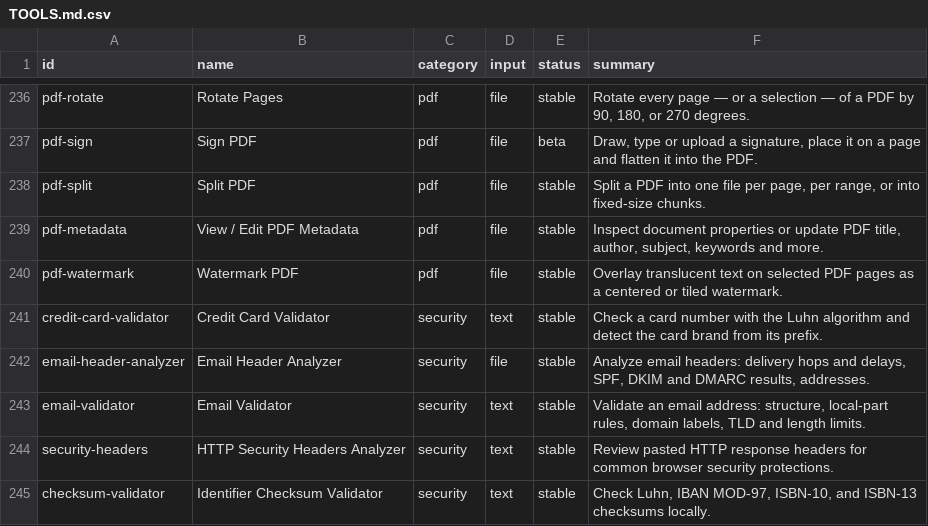
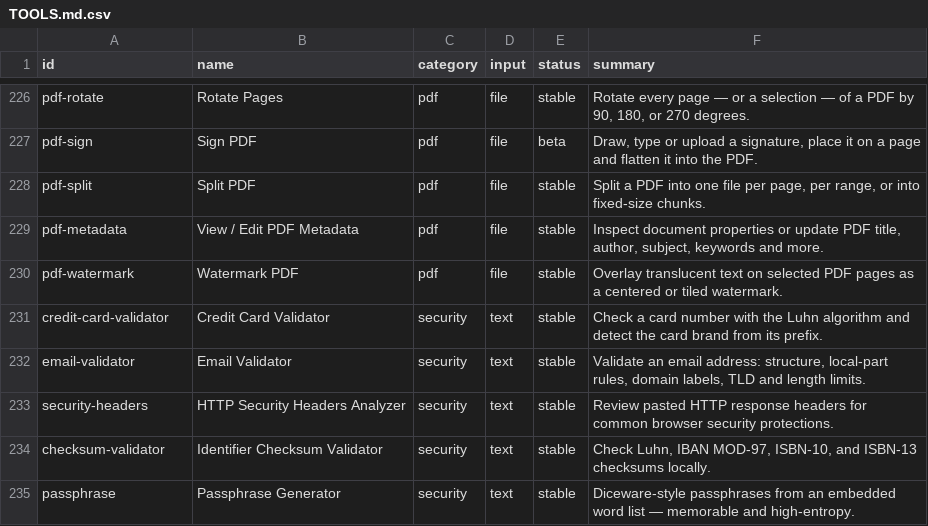
Before and after one commit to Hemanthdamineni/browser-tools-platform, a CSV file: docs/TOOLS.md.csv, drawn as a sheet; only a part is shown, gaps mark what is left out; the shorter side is filled out with more unchanged rows; removed rows and columns are numbered as before the commit, all else as after; the diff covers the shown part only; the diff names each change by its address in the sheet, - before the commit and + after, or states it on an @@ line.

```diff
--- a/docs/TOOLS.md.csv
+++ b/docs/TOOLS.md.csv
-row 242: email-header-analyzer | Email Header Analyzer | security | file | stable | Analyze email headers: delivery hops and delays, SPF, DKIM and DMARC results, addresses.
```
Also changed, not shown: 2 added rows and 16 removed rows elsewhere in this file, 3 other files.
